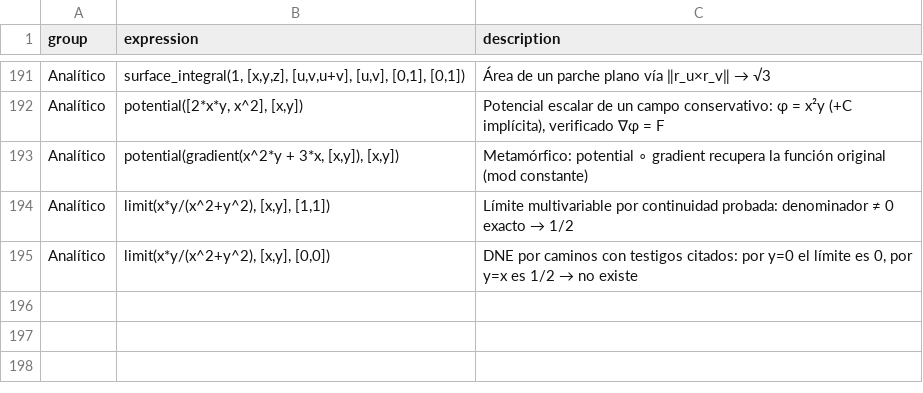
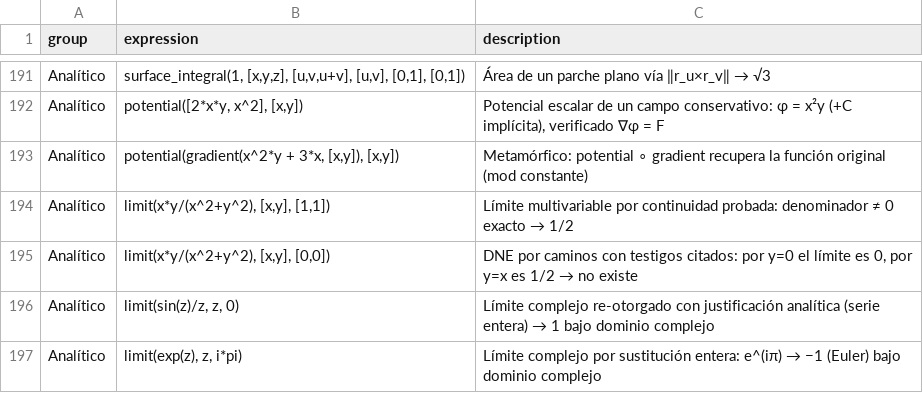
Before and after one commit to javileyes/ExpliCAS, a CSV file: web/examples.csv, drawn as a sheet; only a part is shown, gaps mark what is left out.

```diff
--- a/web/examples.csv
+++ b/web/examples.csv
@@ -195 +195,3 @@
 "Analítico","limit(x*y/(x^2+y^2), [x,y], [0,0])","DNE por caminos con testigos citados: por y=0 el límite es 0, por y=x es 1/2 → no existe"
+"Analítico","limit(sin(z)/z, z, 0)","Límite complejo re-otorgado con justificación analítica (serie entera) → 1 bajo dominio complejo"
+"Analítico","limit(exp(z), z, i*pi)","Límite complejo por sustitución entera: e^(iπ) → −1 (Euler) bajo dominio complejo"
```
Also changed, not shown: 11 other files.
